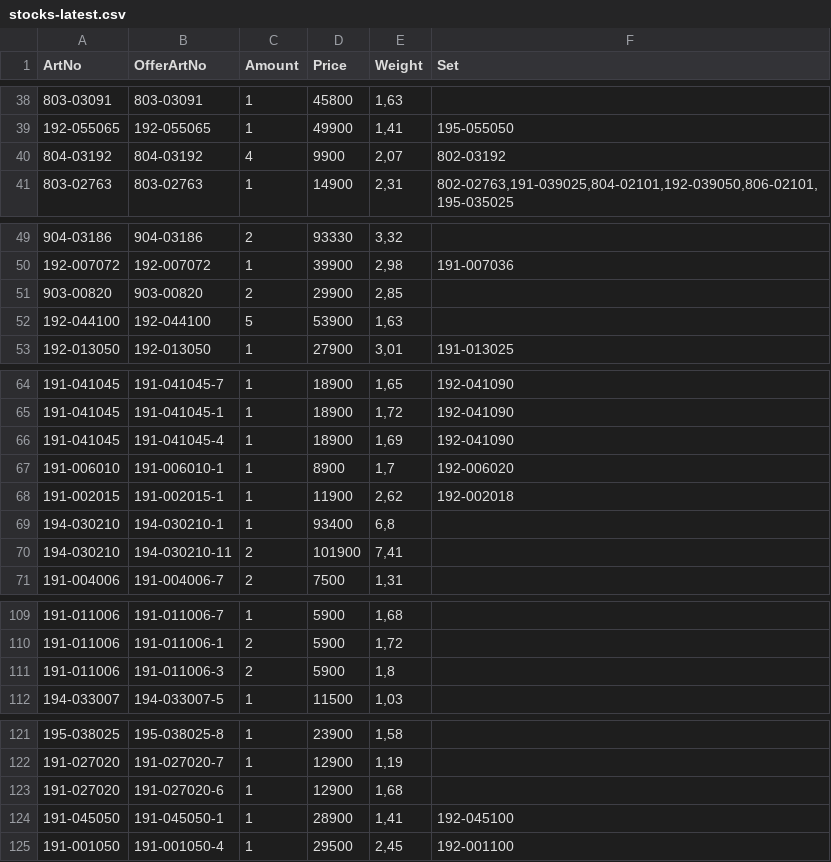
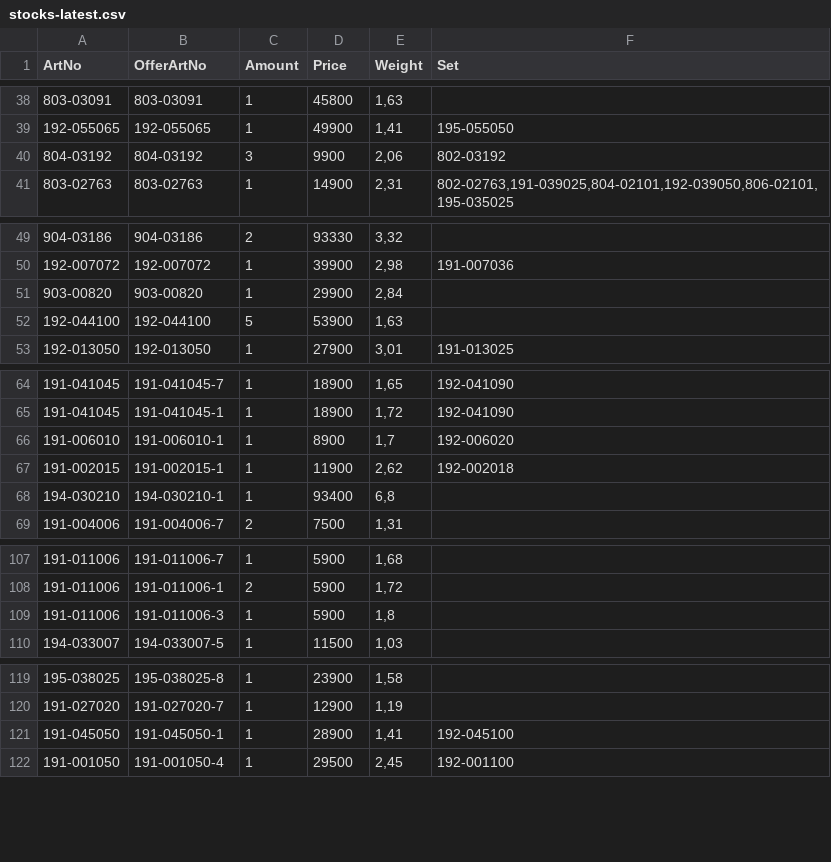
Before and after one commit to KodBuster/SINONIM-1C, a CSV file: data/stocks-latest.csv, drawn as a sheet; only a part is shown, gaps mark what is left out; removed rows and columns are numbered as before the commit, all else as after; the diff names each change by its address in the sheet, - before the commit and + after, or states it on an @@ line.

Commit message:
chore: stocks.csv from FTP (e5083462)

```diff
--- a/data/stocks-latest.csv
+++ b/data/stocks-latest.csv
-C40 (Amount): 4
+C40 (Amount): 3
-E40 (Weight): 2,07
+E40 (Weight): 2,06
-C51 (Amount): 2
+C51 (Amount): 1
-E51 (Weight): 2,85
+E51 (Weight): 2,84
-row 66: 191-041045 | 191-041045-4 | 1 | 18900 | 1,69 | 192-041090
-row 70: 194-030210 | 194-030210-11 | 2 | 101900 | 7,41
-C109 (Amount): 2
+C109 (Amount): 1
-row 123: 191-027020 | 191-027020-6 | 1 | 12900 | 1,68
```
